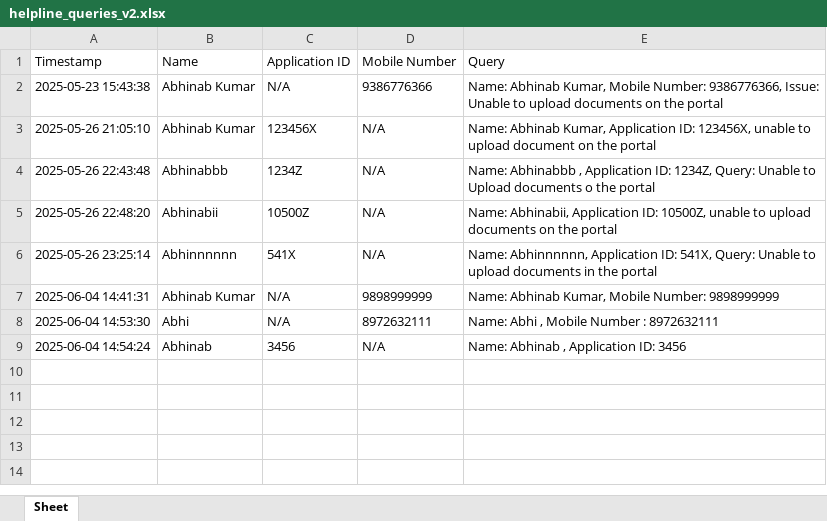
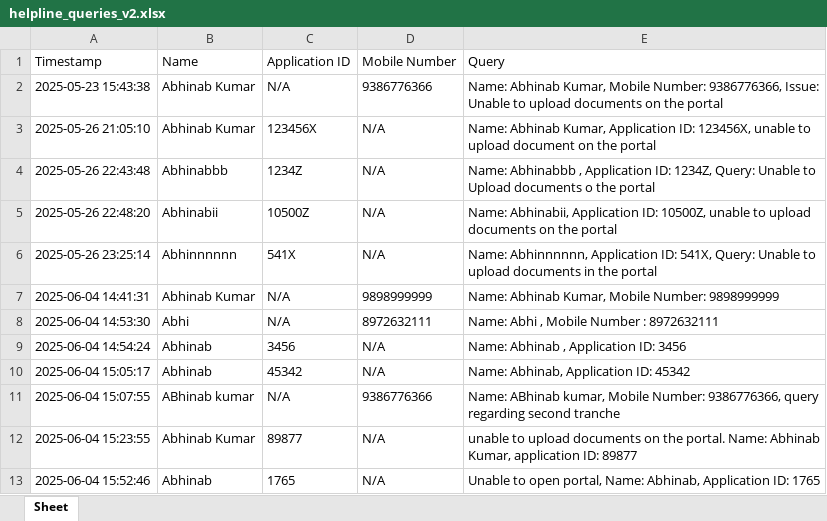
Before and after one commit to Abhinab619/Chatbot_Final, an Excel workbook: backend/helpline_queries_v2.xlsx, sheet Sheet, drawn as a sheet; values as stored, in another font and other column widths than the file's, no borders; the diff names each change by its address in the sheet, - before the commit and + after, or states it on an @@ line.

Commit message:
data passsing changed

```diff
--- a/backend/helpline_queries_v2.xlsx (sheet Sheet)
+++ b/backend/helpline_queries_v2.xlsx (sheet Sheet)
+row 10: 2025-06-04 15:05:17 | Abhinab | 45342 | N/A | Name: Abhinab, Application ID: 45342
+row 11: 2025-06-04 15:07:55 | ABhinab kumar | N/A | 9386776366 | Name: ABhinab kumar, Mobile Number: 9386776366, query regarding second tranche
+row 12: 2025-06-04 15:23:55 | Abhinab Kumar | 89877 | N/A | unable to upload documents on the portal. Name: Abhinab Kumar, application ID: 89877
+row 13: 2025-06-04 15:52:46 | Abhinab | 1765 | N/A | Unable to open portal, Name: Abhinab, Application ID: 1765
```
Also changed, not shown: 4 other files.
